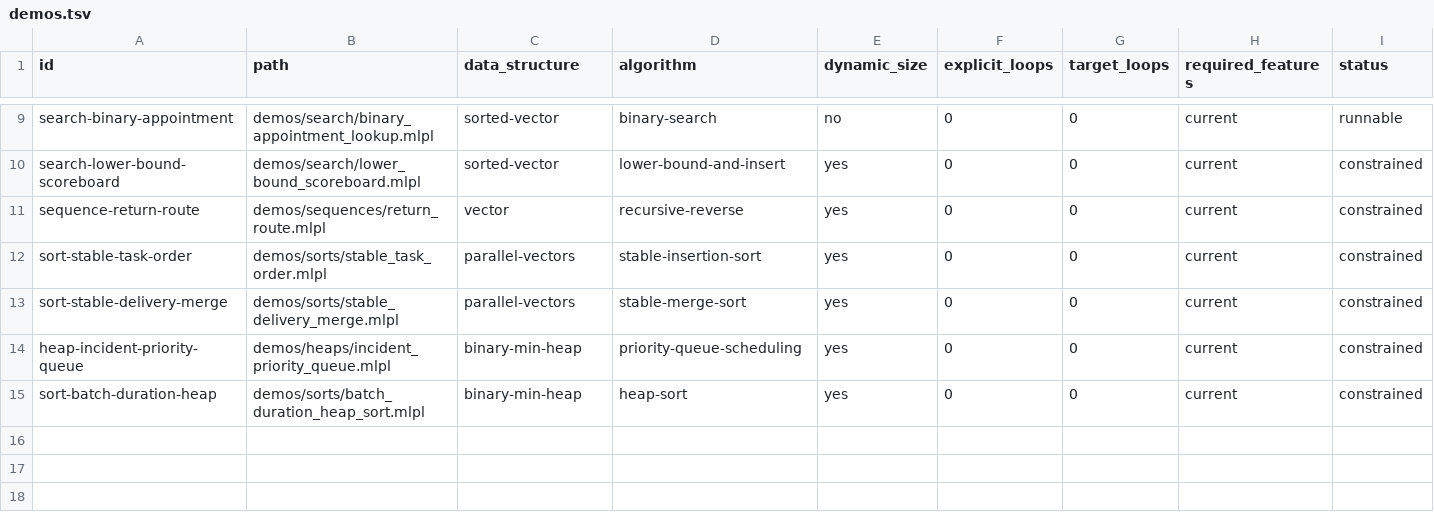
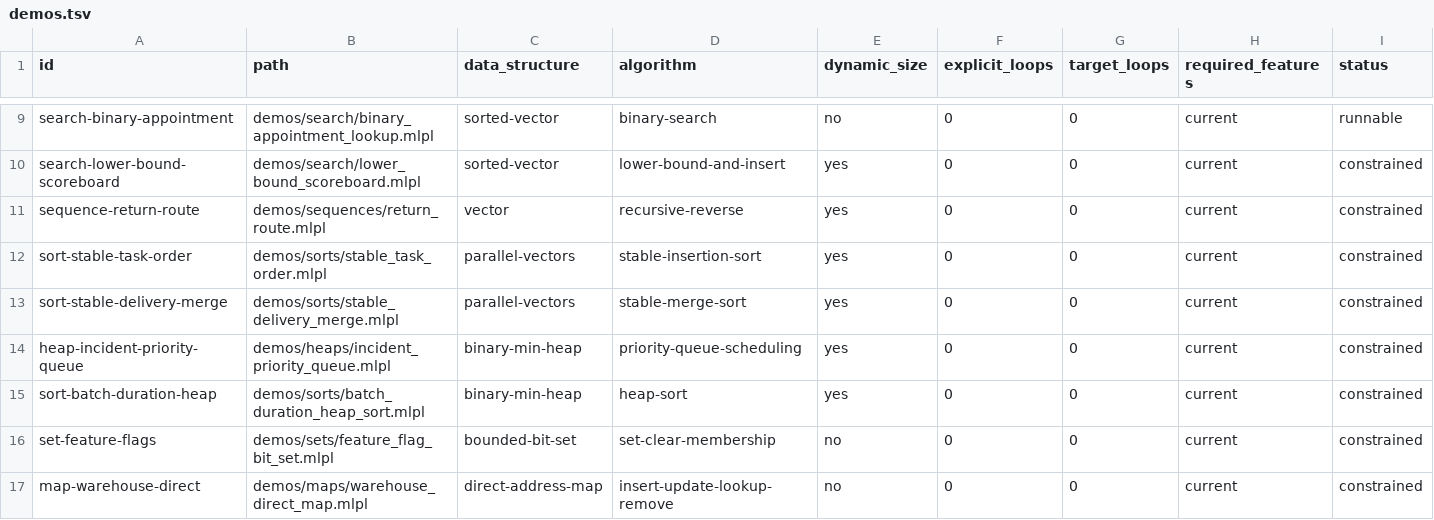
Before and after one commit to sw-ml-study/demo-algorithms, a TSV file: catalog/demos.tsv, drawn as a sheet; only a part is shown, gaps mark what is left out.

Commit message:
feat: add bounded set and direct map demos

```diff
--- a/catalog/demos.tsv
+++ b/catalog/demos.tsv
@@ -15 +15,3 @@ heap-incident-priority-queue	demos/heaps/incident_priority_queue.mlpl	binary-min
 sort-batch-duration-heap	demos/sorts/batch_duration_heap_sort.mlpl	binary-min-heap	heap-sort	yes	0	0	current	constrained
+set-feature-flags	demos/sets/feature_flag_bit_set.mlpl	bounded-bit-set	set-clear-membership	no	0	0	current	constrained
+map-warehouse-direct	demos/maps/warehouse_direct_map.mlpl	direct-address-map	insert-update-lookup-remove	no	0	0	current	constrained
```
Also changed, not shown: catalog/tests.tsv, 7 other files.
